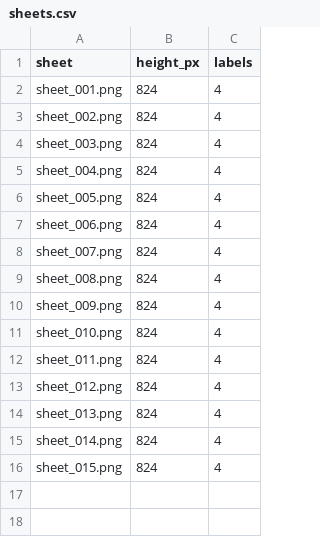
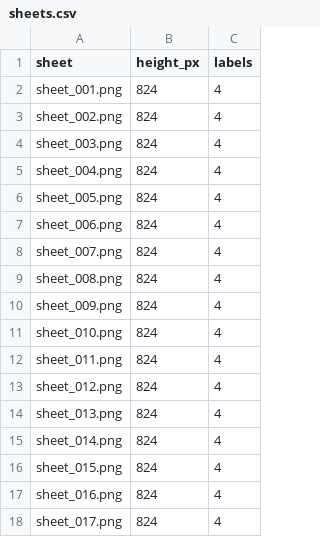
Before and after one commit to thibserot/electronics-catalog, a CSV file: docs/components/stickers/sheets.csv, drawn as a sheet.

```diff
--- a/docs/components/stickers/sheets.csv
+++ b/docs/components/stickers/sheets.csv
@@ -16 +16,3 @@ sheet_014.png,824,4
 sheet_015.png,824,4
+sheet_016.png,824,4
+sheet_017.png,824,4
```
Also changed, not shown: docs/components/stickers/index.csv, docs/components/stickers/sheet_positions.csv, 40 other files.
